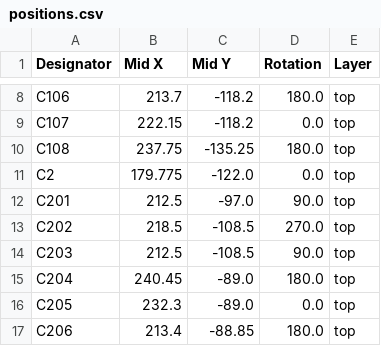
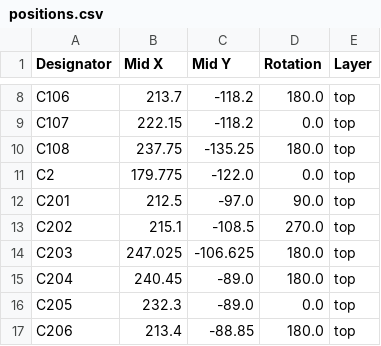
Before and after one commit to leicht-io/BeoGram-4002-RIAA, a CSV file: production/positions.csv, drawn as a sheet; only a part is shown, gaps mark what is left out; the diff covers the shown part only.

```diff
--- a/production/positions.csv
+++ b/production/positions.csv
@@ -12,4 +12,4 @@ C2,179.775,-122.0,0.0,top
 C201,212.5,-97.0,90.0,top
-C202,218.5,-108.5,270.0,top
-C203,212.5,-108.5,90.0,top
+C202,215.1,-108.5,270.0,top
+C203,247.025,-106.625,180.0,top
 C204,240.45,-89.0,180.0,top
```
Also changed, not shown: 2 removed rows and 19 edited cells elsewhere in this file, production/bom.csv, production/designators.csv, 4 other files.
